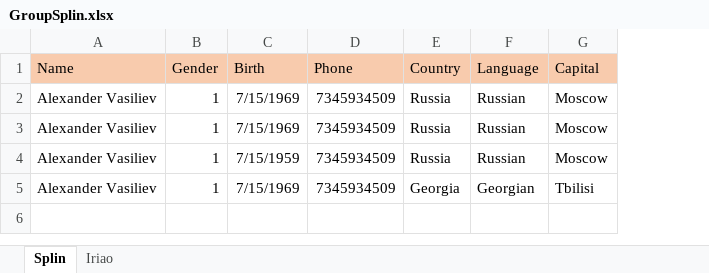
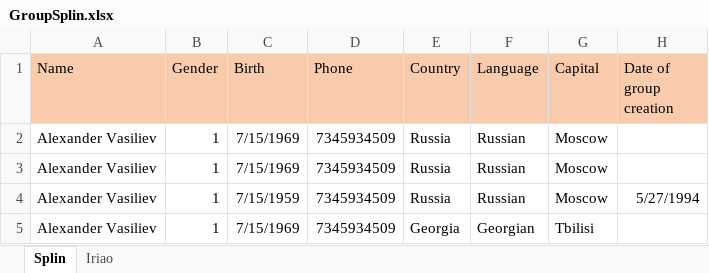
Before and after one commit to dudarolya/Laba1_1, an Excel workbook: Laba1/GroupSplin.xlsx, sheet Splin, drawn as a sheet; values as stored, in another font and other column widths than the file's, no borders; the diff names each change by its address in the sheet, - before the commit and + after, or states it on an @@ line.

Commit message:
Stage 6. Added an opportunity to change date of group creation &check for uniqueness of roles' names.

```diff
--- a/Laba1/GroupSplin.xlsx (sheet Splin)
+++ b/Laba1/GroupSplin.xlsx (sheet Splin)
+column H (Date of group creation), row 4: 5/27/1994
```
Also changed, not shown: sheet Iriao, 6 other files.
